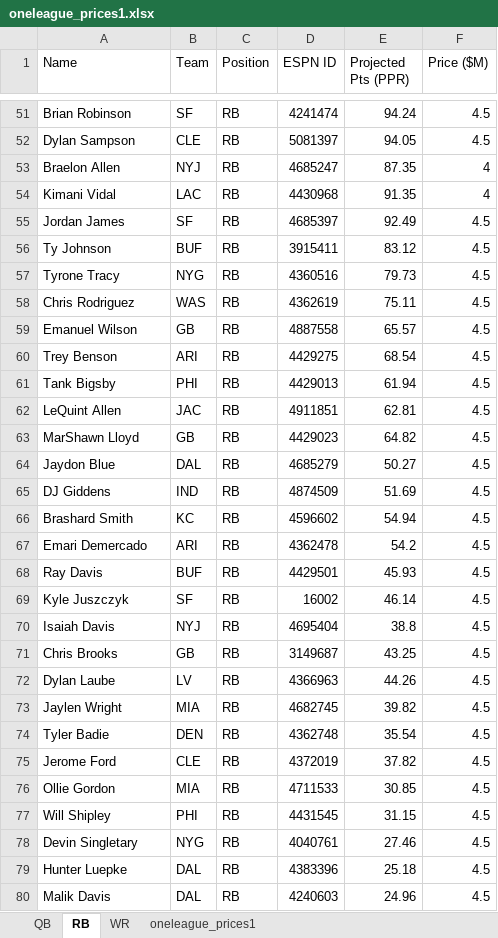
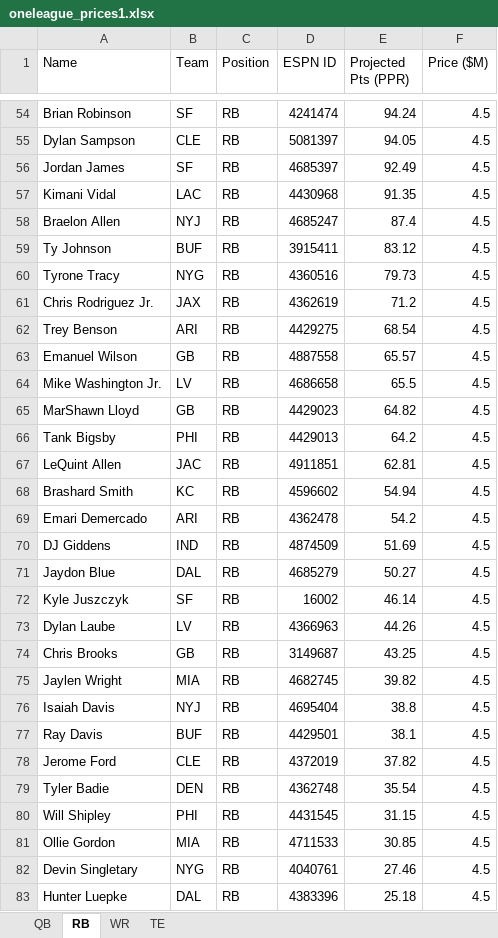
Before and after one commit to jackdiskin/one-league, an Excel workbook: data-pipeline/oneleague_prices1.xlsx, sheet RB, drawn as a sheet; only a part is shown, gaps mark what is left out; the shorter side is filled out with more unchanged rows; values as stored, in another font and other column widths than the file's, no borders; removed rows and columns are numbered as before the commit, all else as after; the diff covers the shown part only; the diff names each change by its address in the sheet, - before the commit and + after, or states it on an @@ line.

```diff
--- a/data-pipeline/oneleague_prices1.xlsx (sheet RB)
+++ b/data-pipeline/oneleague_prices1.xlsx (sheet RB)
-sheet tab: oneleague_prices1
+sheet tab: TE
-row 53: Braelon Allen | NYJ | RB | 4685247 | 87.35 | 4
-row 54: Kimani Vidal | LAC | RB | 4430968 | 91.35 | 4
+row 57: Kimani Vidal | LAC | RB | 4430968 | 91.35 | 4.5
+row 58: Braelon Allen | NYJ | RB | 4685247 | 87.4 | 4.5
-A61 (Name): Chris Rodriguez
+A61 (Name): Chris Rodriguez Jr.
-B61 (Team): WAS
+B61 (Team): JAX
-E61 (Projected Pts (PPR)): 75.11
+E61 (Projected Pts (PPR)): 71.2
@@ row 60 moved to row 62: Trey Benson @@
+row 64: Mike Washington Jr. | LV | RB | 4686658 | 65.5 | 4.5
@@ row 63 moved to row 65: MarShawn Lloyd @@
-E66 (Projected Pts (PPR)): 61.94
+E66 (Projected Pts (PPR)): 64.2
-row 68: Ray Davis | BUF | RB | 4429501 | 45.93 | 4.5
@@ row 65 moved to row 70: DJ Giddens @@
@@ row 64 moved to row 71: Jaydon Blue @@
@@ row 72 moved to row 73: Dylan Laube @@
@@ row 71 moved to row 74: Chris Brooks @@
@@ row 73 moved to row 75: Jaylen Wright @@
+row 77: Ray Davis | BUF | RB | 4429501 | 38.1 | 4.5
@@ row 75 moved to row 78: Jerome Ford @@
@@ row 77 moved to row 80: Will Shipley @@
```
Also changed, not shown: 28 added rows, 25 removed rows, 9 moved rows and 42 edited cells elsewhere in this sheet, sheet WR, sheet QB, sheet TE, formulas that keep their value, 19 other files.
